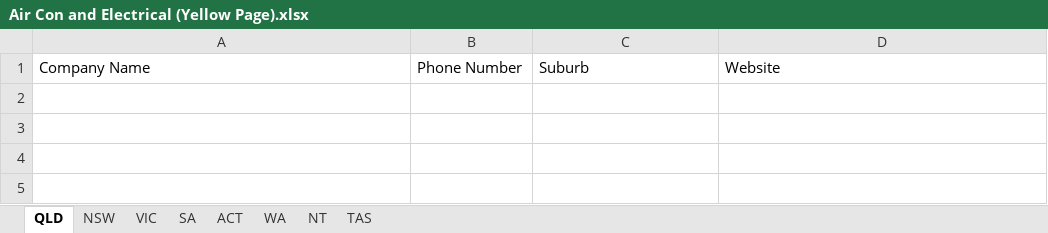
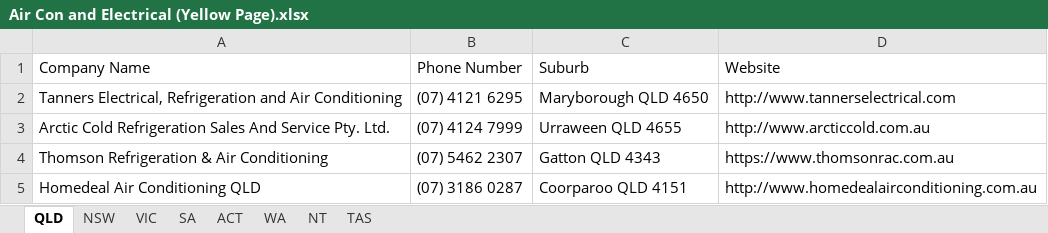
Before and after one commit to Andrewl920/WebScraping_Company, an Excel workbook: Air Con and Electrical (Yellow Page).xlsx, sheet QLD, drawn as a sheet; values as stored, in another font and other column widths than the file's, no borders; the diff names each change by its address in the sheet, - before the commit and + after, or states it on an @@ line.

```diff
--- a/Air Con and Electrical (Yellow Page).xlsx (sheet QLD)
+++ b/Air Con and Electrical (Yellow Page).xlsx (sheet QLD)
+row 2: Tanners Electrical, Refrigeration and Air Conditioning | (07) 4121 6295 | Maryborough QLD 4650 | http://www.tannerselectrical.com
+row 3: Arctic Cold Refrigeration Sales And Service Pty. Ltd. | (07) 4124 7999 | Urraween QLD 4655 | http://www.arcticcold.com.au
+row 4: Thomson Refrigeration & Air Conditioning | (07) 5462 2307 | Gatton QLD 4343 | https://www.thomsonrac.com.au
+row 5: Homedeal Air Conditioning QLD | (07) 3186 0287 | Coorparoo QLD 4151 | http://www.homedealairconditioning.com.au
```
Also changed, not shown: sheet NSW, sheet VIC, sheet SA, sheet ACT, sheet WA, 4 other files.
